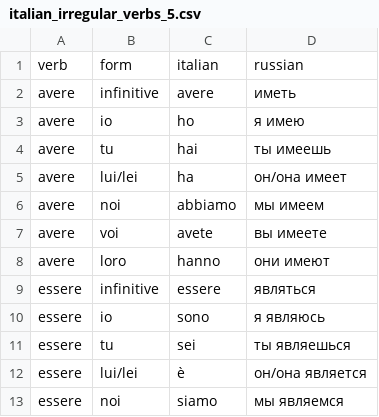
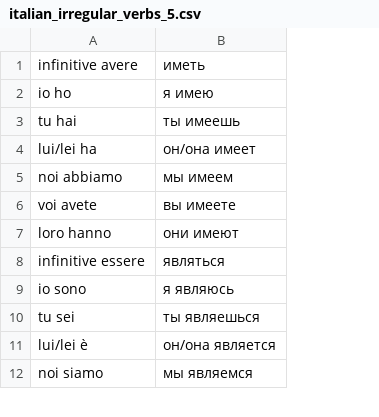
Before and after one commit to rgusarev/igen_irtem, a CSV file: italian_irregular_verbs_5.csv, drawn as a sheet; only a part is shown; removed rows and columns are numbered as before the commit, all else as after; the diff names each change by its address in the sheet, - before the commit and + after, or states it on an @@ line.

Commit message:
fix: conj-5 dict updated

```diff
--- a/italian_irregular_verbs_5.csv
+++ b/italian_irregular_verbs_5.csv
-column A, rows 2-13: avere | avere | avere | avere | avere | avere | avere | essere | essere | essere | essere | essere
-column B, rows 2-13: infinitive | io | tu | lui/lei | noi | voi | loro | infinitive | io | tu | lui/lei | noi
-column C, rows 2-13: avere | ho | hai | ha | abbiamo | avete | hanno | essere | sono | sei | è | siamo
+column A, rows 1-12: infinitive avere | io ho | tu hai | lui/lei ha | noi abbiamo | voi avete | loro hanno | infinitive essere | io sono | tu sei | lui/lei è | noi siamo
-row 1: verb | form | italian | russian
```
